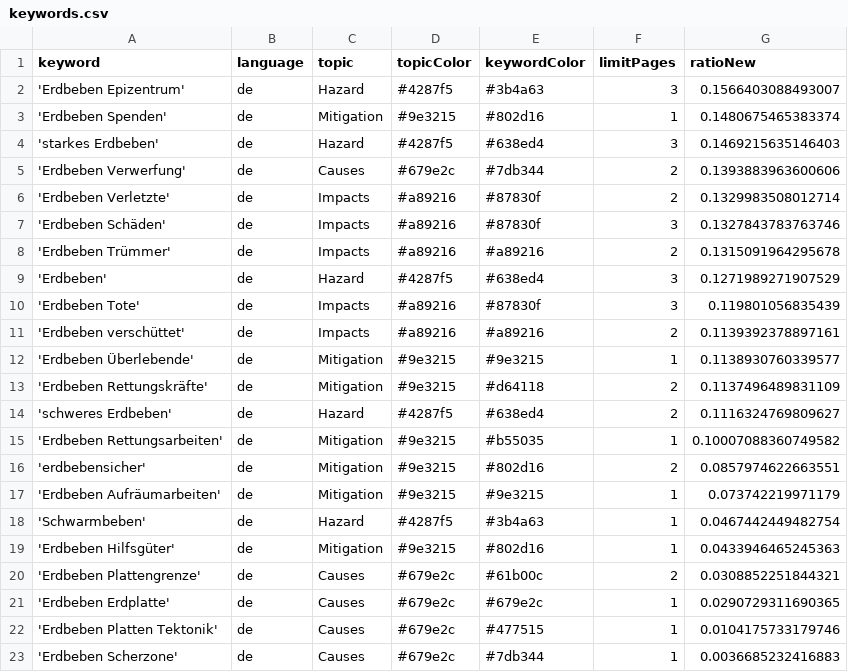
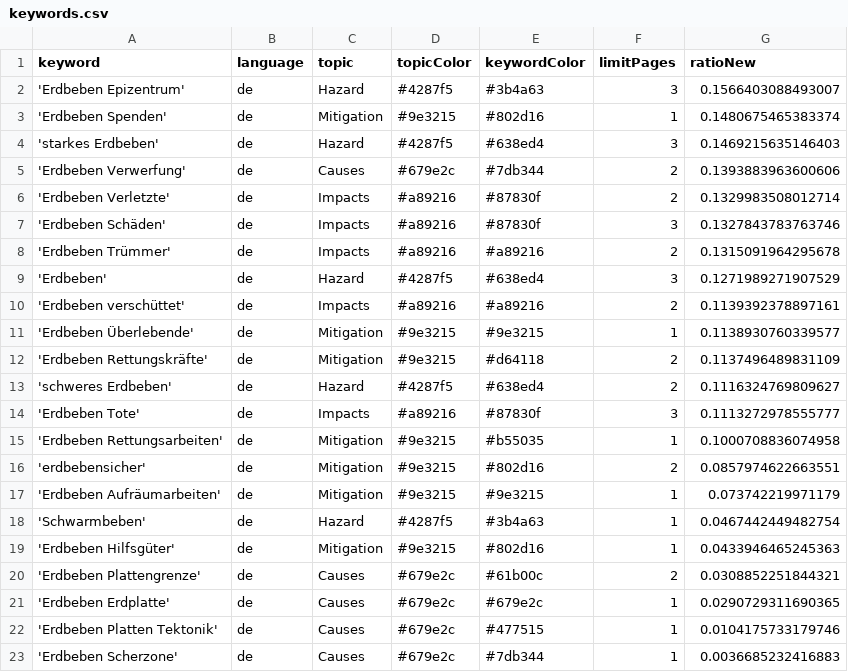
Before and after one commit to MarcoL95-news/winterIsComing, a CSV file: keywords.csv, drawn as a sheet.

```diff
--- a/keywords.csv
+++ b/keywords.csv
@@ -9,3 +9,2 @@ keyword,language,topic,topicColor,keywordColor,limitPages,ratioNew
 'Erdbeben',de,Hazard,#4287f5,#638ed4,3,0.1271989271907529
-'Erdbeben Tote',de,Impacts,#a89216,#87830f,3,0.119801056835439
 'Erdbeben verschüttet',de,Impacts,#a89216,#a89216,2,0.1139392378897161
@@ -14,3 +13,4 @@ keyword,language,topic,topicColor,keywordColor,limitPages,ratioNew
 'schweres Erdbeben',de,Hazard,#4287f5,#638ed4,2,0.1116324769809627
-'Erdbeben Rettungsarbeiten',de,Mitigation,#9e3215,#b55035,1,0.10007088360749582
+'Erdbeben Tote',de,Impacts,#a89216,#87830f,3,0.1113272978555777
+'Erdbeben Rettungsarbeiten',de,Mitigation,#9e3215,#b55035,1,0.1000708836074958
 'erdbebensicher',de,Mitigation,#9e3215,#802d16,2,0.0857974622663551
```
Also changed, not shown: csv/news_2025_04.csv.
